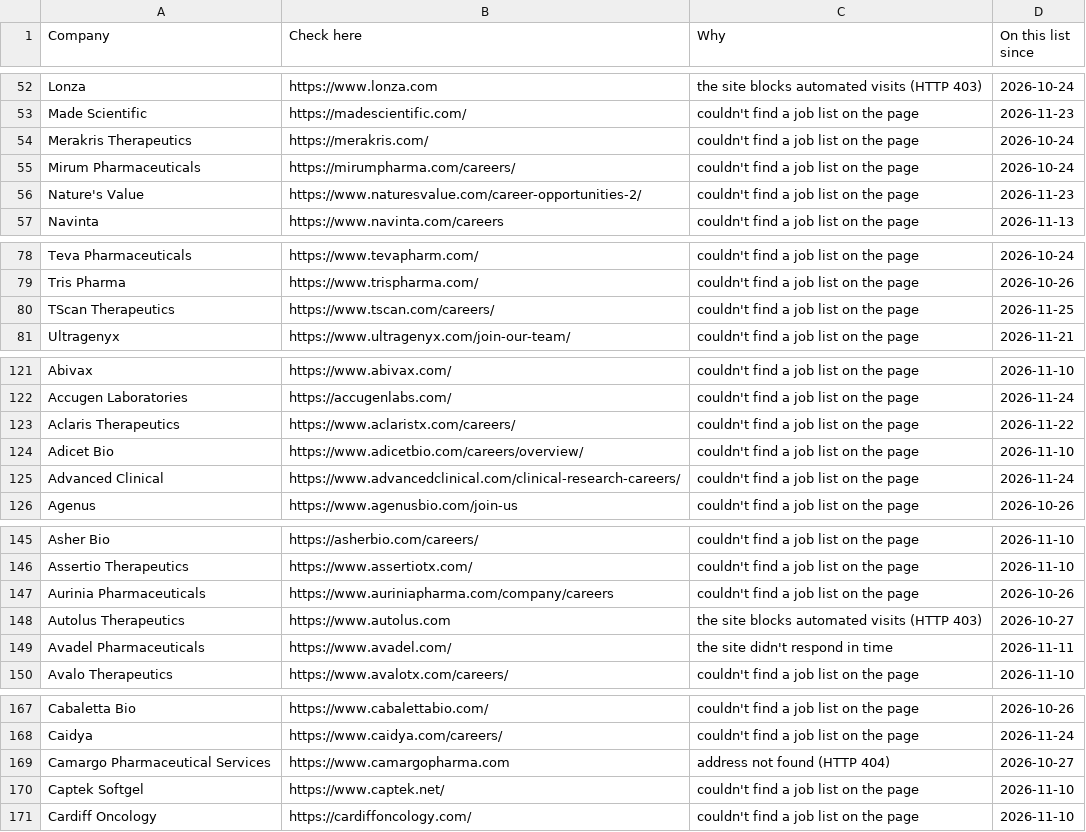
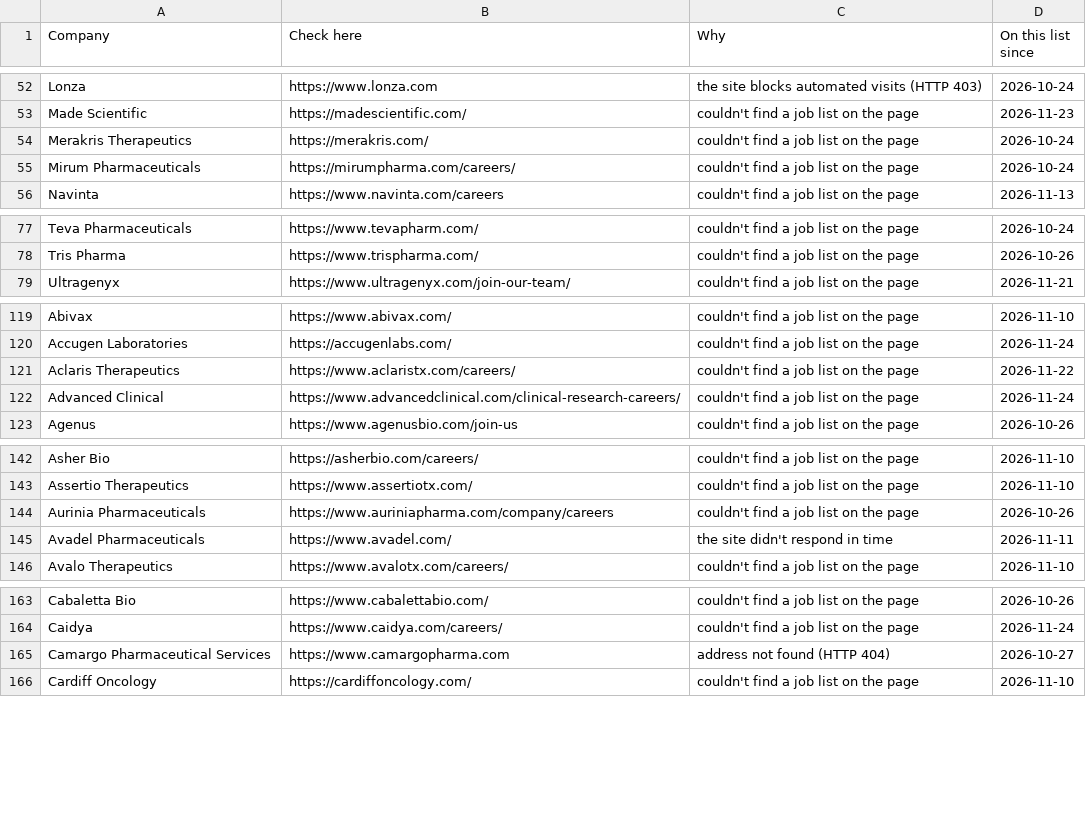
Before and after one commit to arkit-reg/Job_Watch_21, a CSV file: manual_check.csv, drawn as a sheet; only a part is shown, gaps mark what is left out; the diff covers the shown part only; the diff names each change by its address in the sheet, - before the commit and + after, or states it on an @@ line.

```diff
--- a/manual_check.csv
+++ b/manual_check.csv
-row 56: Nature's Value | https://www.naturesvalue.com/career-opportunities-2/ | couldn't find a job list on the page | 2026-11-23
-row 80: TScan Therapeutics | https://www.tscan.com/careers/ | couldn't find a job list on the page | 2026-11-25
-row 124: Adicet Bio | https://www.adicetbio.com/careers/overview/ | couldn't find a job list on the page | 2026-11-10
-row 148: Autolus Therapeutics | https://www.autolus.com | the site blocks automated visits (HTTP 403) | 2026-10-27
-row 170: Captek Softgel | https://www.captek.net/ | couldn't find a job list on the page | 2026-11-10
```
Also changed, not shown: 2 removed rows and 4 edited cells elsewhere in this file, jobs_log.csv, 1 other file.
